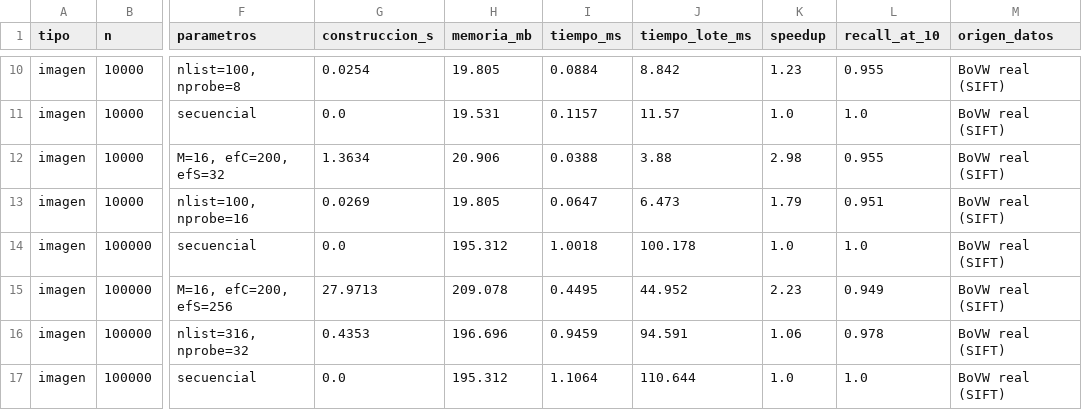
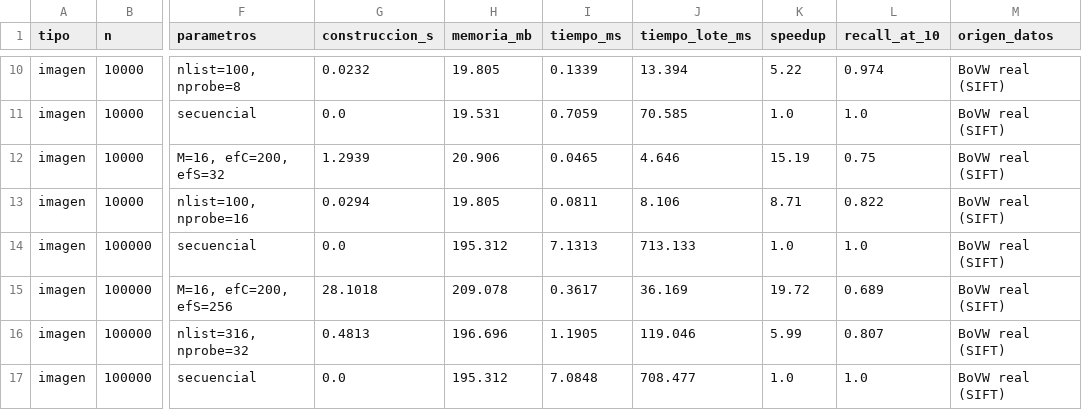
Before and after one commit to iranalvarez27/Proyecto-BD2, a CSV file: bench/results/vector_compare.csv, drawn as a sheet; only a part is shown, gaps mark what is left out; the diff covers the shown part only; the diff names each change by its address in the sheet, - before the commit and + after, or states it on an @@ line.

```diff
--- a/bench/results/vector_compare.csv
+++ b/bench/results/vector_compare.csv
-G10 (construccion_s): 0.0254
+G10 (construccion_s): 0.0232
-I10 (tiempo_ms): 0.0884
+I10 (tiempo_ms): 0.1339
-J10 (tiempo_lote_ms): 8.842
+J10 (tiempo_lote_ms): 13.394
-K10 (speedup): 1.23
+K10 (speedup): 5.22
-L10 (recall_at_10): 0.955
+L10 (recall_at_10): 0.974
-I11 (tiempo_ms): 0.1157
+I11 (tiempo_ms): 0.7059
-J11 (tiempo_lote_ms): 11.57
+J11 (tiempo_lote_ms): 70.585
-G12 (construccion_s): 1.3634
+G12 (construccion_s): 1.2939
-I12 (tiempo_ms): 0.0388
+I12 (tiempo_ms): 0.0465
-J12 (tiempo_lote_ms): 3.88
+J12 (tiempo_lote_ms): 4.646
-K12 (speedup): 2.98
+K12 (speedup): 15.19
-L12 (recall_at_10): 0.955
+L12 (recall_at_10): 0.75
-G13 (construccion_s): 0.0269
+G13 (construccion_s): 0.0294
-I13 (tiempo_ms): 0.0647
+I13 (tiempo_ms): 0.0811
-J13 (tiempo_lote_ms): 6.473
+J13 (tiempo_lote_ms): 8.106
-K13 (speedup): 1.79
+K13 (speedup): 8.71
-L13 (recall_at_10): 0.951
+L13 (recall_at_10): 0.822
-I14 (tiempo_ms): 1.0018
+I14 (tiempo_ms): 7.1313
-J14 (tiempo_lote_ms): 100.178
+J14 (tiempo_lote_ms): 713.133
-G15 (construccion_s): 27.9713
+G15 (construccion_s): 28.1018
-I15 (tiempo_ms): 0.4495
+I15 (tiempo_ms): 0.3617
-J15 (tiempo_lote_ms): 44.952
+J15 (tiempo_lote_ms): 36.169
-K15 (speedup): 2.23
+K15 (speedup): 19.72
-L15 (recall_at_10): 0.949
+L15 (recall_at_10): 0.689
-G16 (construccion_s): 0.4353
+G16 (construccion_s): 0.4813
-I16 (tiempo_ms): 0.9459
+I16 (tiempo_ms): 1.1905
-J16 (tiempo_lote_ms): 94.591
+J16 (tiempo_lote_ms): 119.046
-K16 (speedup): 1.06
+K16 (speedup): 5.99
-L16 (recall_at_10): 0.978
+L16 (recall_at_10): 0.807
-I17 (tiempo_ms): 1.1064
+I17 (tiempo_ms): 7.0848
-J17 (tiempo_lote_ms): 110.644
+J17 (tiempo_lote_ms): 708.477
```
Also changed, not shown: 102 edited cells elsewhere in this file, bench/results/texto_construccion.csv, bench/results/texto_consultas.csv, 9 other files.
